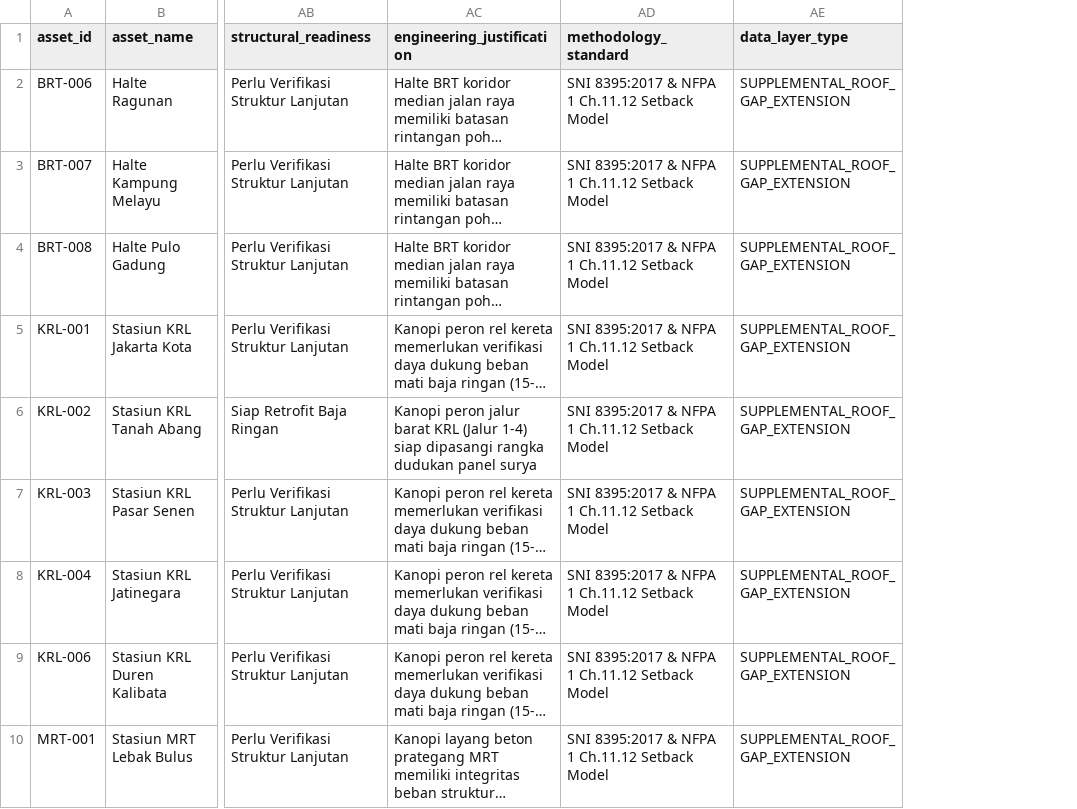
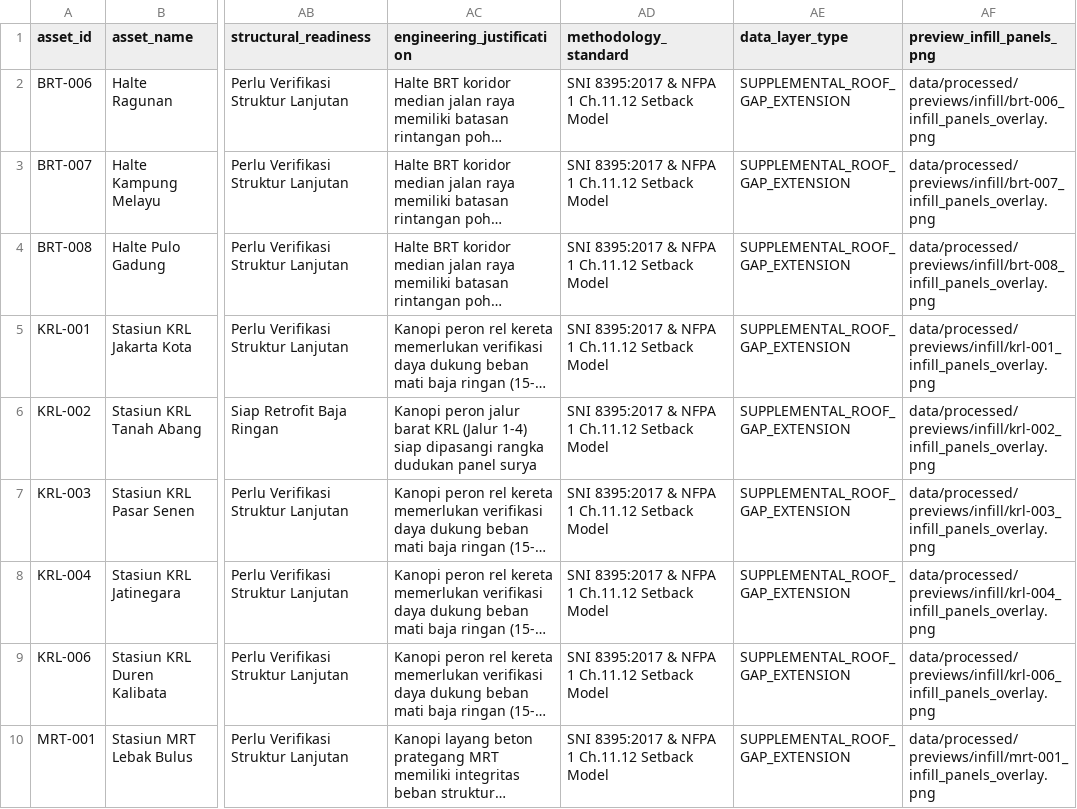
Before and after one commit to HenryAi-SIBERMU/SP, a CSV file: data/processed/calculations/pow_solar_gap_infill_extension.csv, drawn as a sheet; only a part is shown, gaps mark what is left out; long unchanged cells end in …; the diff names each change by its address in the sheet, - before the commit and + after, or states it on an @@ line.

Commit message:
feat(infill-visual): generate and display unified blue panel layout overlays for gap infill scenario

```diff
--- a/data/processed/calculations/pow_solar_gap_infill_extension.csv
+++ b/data/processed/calculations/pow_solar_gap_infill_extension.csv
+column AF (preview_infill_panels_png), rows 2-10: data/processed/previews/infill/brt-006_infill_panels_overlay.png | data/processed/previews/infill/brt-007_infill_panels_overlay.png | data/processed/previews/infill/brt-008_infill_panels_overlay.png | data/processed/previews/infill/krl-001_infill_panels_overlay.png | data/processed/previews/infill/krl-002_infill_panels_overlay.png | data/processed/previews/infill/krl-003_infill_panels_overlay.png | data/processed/previews/infill/krl-004_infill_panels_overlay.png | data/processed/previews/infill/krl-006_infill_panels_overlay.png | data/processed/previews/infill/mrt-001_infill_panels_overlay.png
```
Also changed, not shown: 36 other files.
